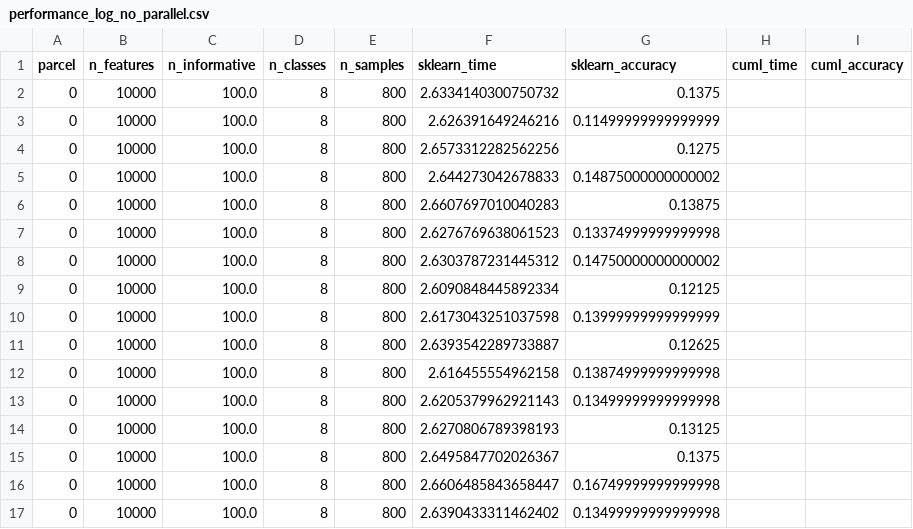
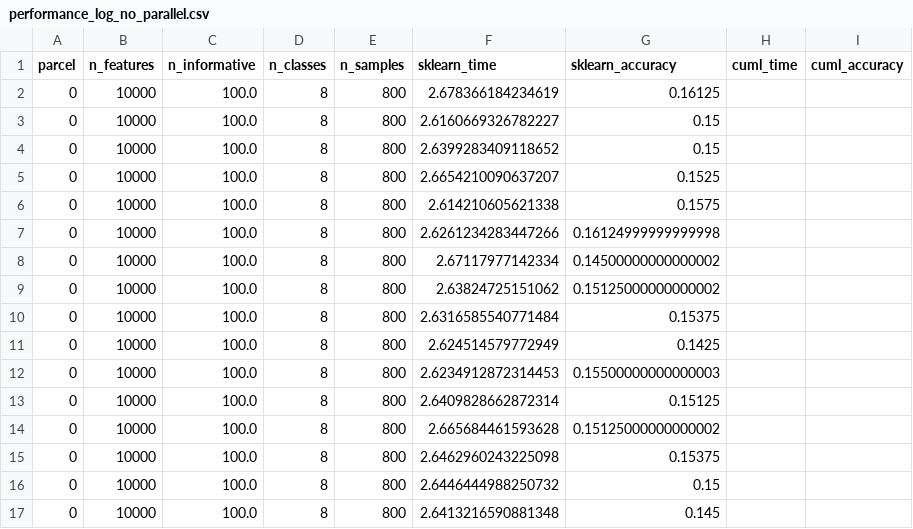
Before and after one commit to y10ab1/HPBDAIS_final_project, a CSV file: performance_log_no_parallel.csv, drawn as a sheet; only a part is shown; the diff covers the shown part only.

```diff
--- a/performance_log_no_parallel.csv
+++ b/performance_log_no_parallel.csv
@@ -1,17 +1,17 @@
 parcel,n_features,n_informative,n_classes,n_samples,sklearn_time,sklearn_accuracy,cuml_time,cuml_accuracy
-0,10000,100.0,8,800,2.6334140300750732,0.1375,,
-0,10000,100.0,8,800,2.626391649246216,0.11499999999999999,,
-0,10000,100.0,8,800,2.6573312282562256,0.1275,,
-0,10000,100.0,8,800,2.644273042678833,0.14875000000000002,,
-0,10000,100.0,8,800,2.6607697010040283,0.13875,,
-0,10000,100.0,8,800,2.6276769638061523,0.13374999999999998,,
-0,10000,100.0,8,800,2.6303787231445312,0.14750000000000002,,
-0,10000,100.0,8,800,2.6090848445892334,0.12125,,
-0,10000,100.0,8,800,2.6173043251037598,0.13999999999999999,,
-0,10000,100.0,8,800,2.6393542289733887,0.12625,,
-0,10000,100.0,8,800,2.616455554962158,0.13874999999999998,,
-0,10000,100.0,8,800,2.6205379962921143,0.13499999999999998,,
-0,10000,100.0,8,800,2.6270806789398193,0.13125,,
-0,10000,100.0,8,800,2.6495847702026367,0.1375,,
-0,10000,100.0,8,800,2.6606485843658447,0.16749999999999998,,
-0,10000,100.0,8,800,2.6390433311462402,0.13499999999999998,,
+0,10000,100.0,8,800,2.678366184234619,0.16125,,
+0,10000,100.0,8,800,2.6160669326782227,0.15,,
+0,10000,100.0,8,800,2.6399283409118652,0.15,,
+0,10000,100.0,8,800,2.6654210090637207,0.1525,,
+0,10000,100.0,8,800,2.614210605621338,0.1575,,
+0,10000,100.0,8,800,2.6261234283447266,0.16124999999999998,,
+0,10000,100.0,8,800,2.67117977142334,0.14500000000000002,,
+0,10000,100.0,8,800,2.63824725151062,0.15125000000000002,,
+0,10000,100.0,8,800,2.6316585540771484,0.15375,,
+0,10000,100.0,8,800,2.624514579772949,0.1425,,
+0,10000,100.0,8,800,2.6234912872314453,0.15500000000000003,,
+0,10000,100.0,8,800,2.6409828662872314,0.15125,,
+0,10000,100.0,8,800,2.665684461593628,0.15125000000000002,,
+0,10000,100.0,8,800,2.6462960243225098,0.15375,,
+0,10000,100.0,8,800,2.6446444988250732,0.15,,
+0,10000,100.0,8,800,2.6413216590881348,0.145,,
```
Also changed, not shown: 168 edited cells elsewhere in this file, 3 other files.
